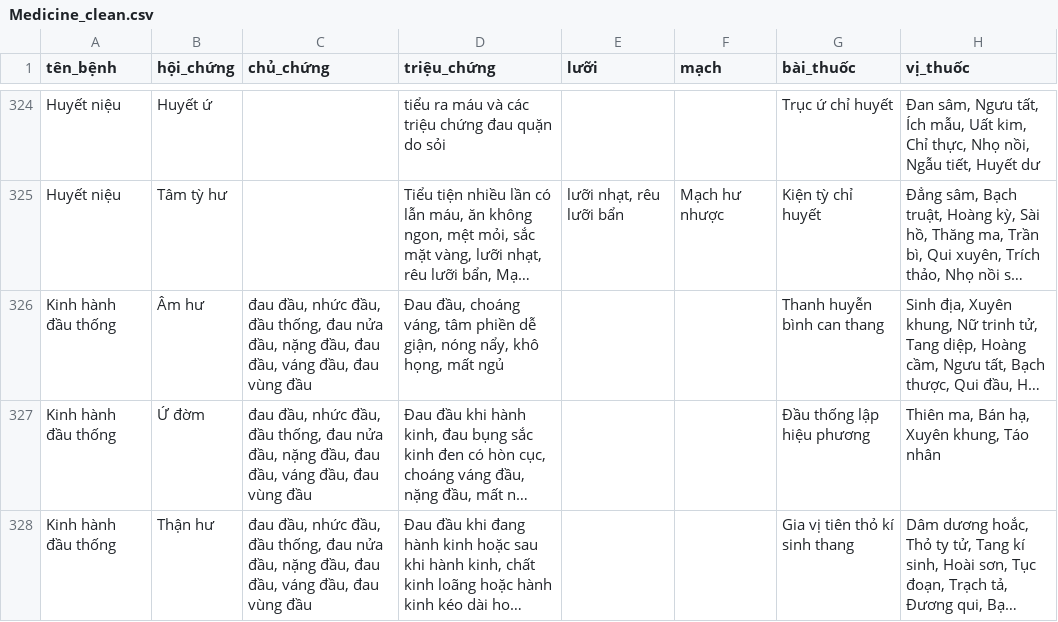
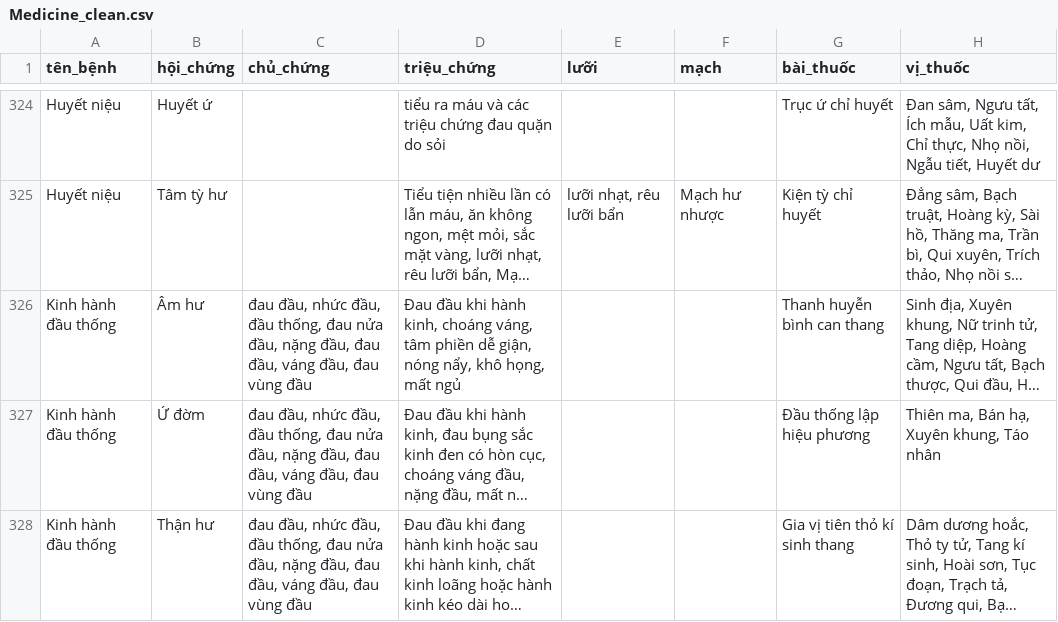
Before and after one commit to hoangkv567-cyber/Care-Ask-AI, a CSV file: data/Medicine_clean.csv, drawn as a sheet; only a part is shown, gaps mark what is left out; long unchanged cells end in …; the diff names each change by its address in the sheet, - before the commit and + after, or states it on an @@ line.

Commit message:
[CONG BOI CANH] 'Kinh hanh ...' doi boi canh kinh nguyet + CHAN bay tai sinh cong lam mat va
(A) CA THAT (audit on dinh 40 ca): loi khai THUAN dau dau
      "dau dau, nhuc dau, dau thong, dau nua dau, nang dau, vang dau"
    bi goi thanh 'Kinh hanh dau thong' — gan chung DAU DAU KHI HANH KINH cho nguoi khong he nhac
    kinh nguyet (va co the la nam). Cung lop loi voi benh thai nghen tung bi gan oan cho ca ho hap.
    VA: them 'kinh hanh' vao cong boi canh kinh nguyet/thai san san co trong data/disease_gates.json
    (cong DU LIEU, khong sua mu tang khop). Sau va: ca do -> "Chua xac dinh cu the" (tha khong goi
    ten con hon goi ten sai); ca CO boi canh kinh van qua cong.

(B) PHAT HIEN NGHIEM TRONG HON — data/disease_gates.json DA di truoc script sinh ra no. Khi dinh
    tai sinh de them cong, do duoc: JSON co 104 cong, scripts/build_disease_gates.py chi sinh 101.
    Chay script se AM THAM:
      - XOA 3 cong chi ton tai trong JSON: hen suyen; THAI SAN (nham than/o tro/tu gian/san giat);
        suy nhuoc than kinh. Cong THAI SAN chinh la cong da va loi "benh thai nghen gan oan ca ho
        hap" — mat no la tai sinh dung loi do.
      - HOAN TAC 6 cong da duoc siet tay: Long be (bo 'nuoc tieu'/'tieu' tran, chi nhan 'bi tieu/
        tieu khong thong'), Hu lao (bo 'met moi' tran, doi dau hao mon/man), Xoang, me day, COPD,
        bao manh.
    XU LY: (1) chep 3 cong mo coi ve script de bot lech; (2) them CONG CHAN trong script — so sanh
    truoc khi ghi, khac thi DUNG, in ra chinh xac cai se mat, exit 1; chi --force moi ghi de.
    Ghi ro trong script: JSON hien la NGUON THAT.

(C) KEM: dong 'Kinh hanh dau thong x Am hu' co trieu chung "Dau dau, choang vang, tam phien..." —
    KHONG mot chu nao ve kinh nguyet, trong khi hai dong anh em deu mo dau "Dau dau khi hanh kinh".
    Chinh thieu sot nay lam cong (A) chan oan chinh no (M1 762->761, M2 754->753). Bo sung boi canh
    cho khop hai dong kia -> M1/M2 tro lai 762/754. (CSV: can dong bo Neo4j khi tien.)

Hoi quy: 33/33 file test PASS; gold 22/28 = 78.6%, forbid 0; M1 762/999, M2 top-1 754/997,
overmatch [0,0,0,0], lam sang 4/4 — trung khit baseline.

```diff
--- a/data/Medicine_clean.csv
+++ b/data/Medicine_clean.csv
-D326 (triệu_chứng): Đau đầu, choáng váng,…
+D326 (triệu_chứng): Đau đầu khi hành kinh, choáng váng,…
```
Also changed, not shown: 3 other files.
